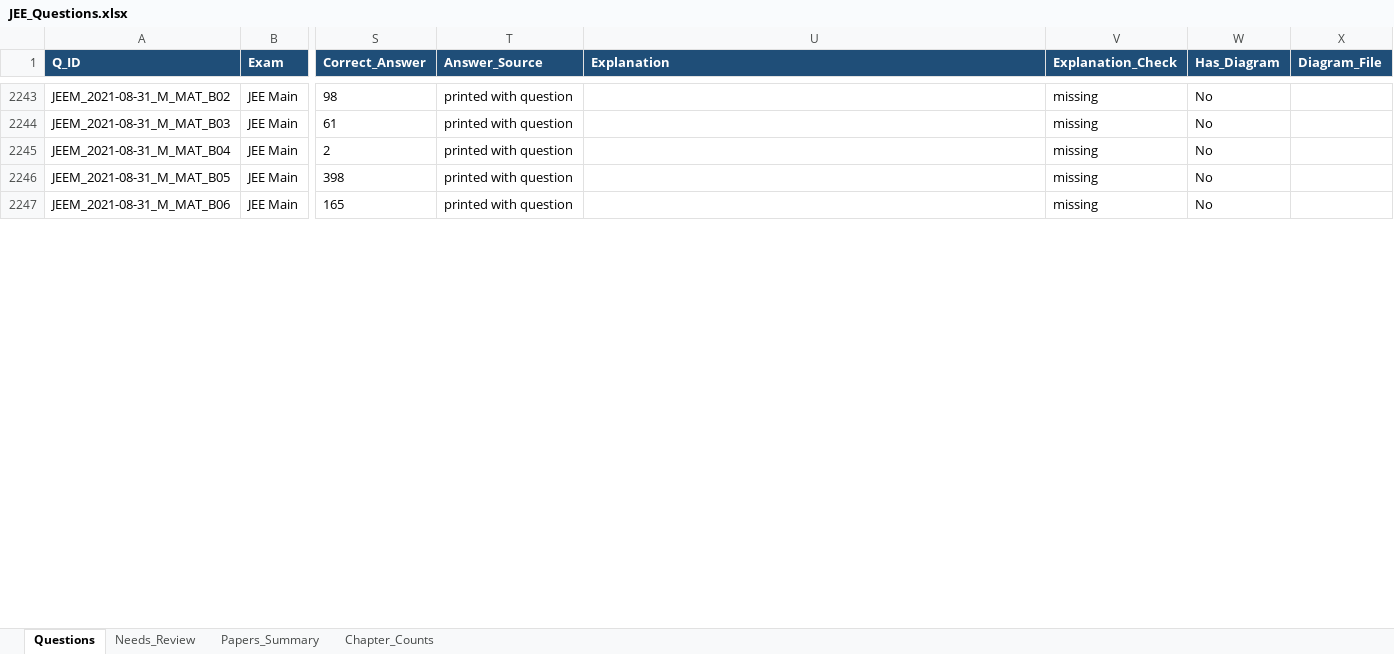
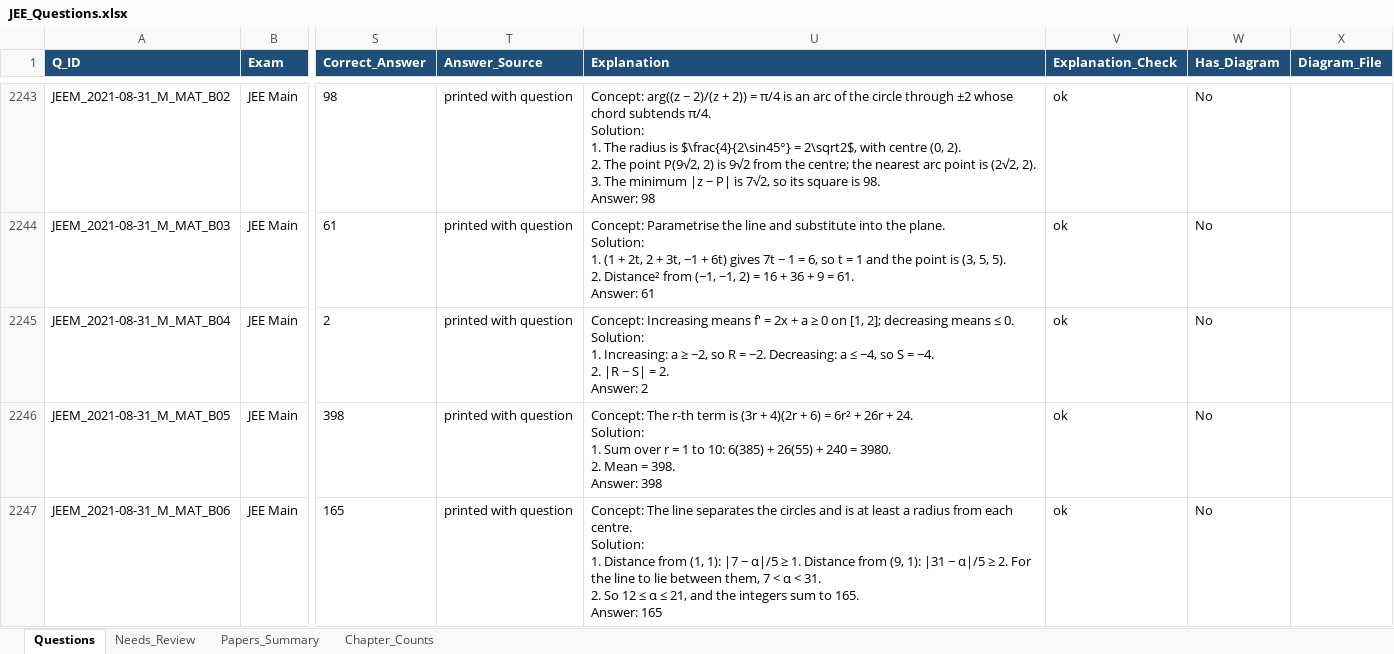
Before and after one commit to RohitBopche/IIT-JEE, an Excel workbook: output/JEE_Questions.xlsx, sheet Questions, drawn as a sheet; only a part is shown, gaps mark what is left out; values as stored, in another font and other column widths than the file's, no borders; ↵ is a line break in a cell; the diff covers the shown part only; the diff names each change by its address in the sheet, - before the commit and + after, or states it on an @@ line.

```diff
--- a/output/JEE_Questions.xlsx (sheet Questions)
+++ b/output/JEE_Questions.xlsx (sheet Questions)
-U2243 (Explanation): (empty)
+U2243 (Explanation): Concept: arg((z − 2)/(z + 2)) = π/4 is an arc of the circle through ±2 whose chord subtends π/4. ↵ Solution: ↵ 1. The radius is $\frac{4}{2\sin45°} = 2\sqrt2$, with centre (0, 2). ↵ 2. The point P(9√2, 2) is 9√2 from the centre; the nearest arc point is (2√2, 2). ↵ 3. The minimum |z − P| is 7√2, so its square is 98. ↵ Answer: 98
-V2243:V2247 (Explanation_Check): missing
+V2243:V2247 (Explanation_Check): ok
-U2244 (Explanation): (empty)
+U2244 (Explanation): Concept: Parametrise the line and substitute into the plane. ↵ Solution: ↵ 1. (1 + 2t, 2 + 3t, −1 + 6t) gives 7t − 1 = 6, so t = 1 and the point is (3, 5, 5). ↵ 2. Distance² from (−1, −1, 2) = 16 + 36 + 9 = 61. ↵ Answer: 61
-U2245 (Explanation): (empty)
+U2245 (Explanation): Concept: Increasing means f′ = 2x + a ≥ 0 on [1, 2]; decreasing means ≤ 0. ↵ Solution: ↵ 1. Increasing: a ≥ −2, so R = −2. Decreasing: a ≤ −4, so S = −4. ↵ 2. |R − S| = 2. ↵ Answer: 2
-U2246 (Explanation): (empty)
+U2246 (Explanation): Concept: The r-th term is (3r + 4)(2r + 6) = 6r² + 26r + 24. ↵ Solution: ↵ 1. Sum over r = 1 to 10: 6(385) + 26(55) + 240 = 3980. ↵ 2. Mean = 398. ↵ Answer: 398
-U2247 (Explanation): (empty)
+U2247 (Explanation): Concept: The line separates the circles and is at least a radius from each centre. ↵ Solution: ↵ 1. Distance from (1, 1): |7 − α|/5 ≥ 1. Distance from (9, 1): |31 − α|/5 ≥ 2. For the line to lie between them, 7 < α < 31. ↵ 2. So 12 ≤ α ≤ 21, and the integers sum to 165. ↵ Answer: 165
```
Also changed, not shown: 172 edited cells elsewhere in this sheet, sheet Papers_Summary, 6 other files.
